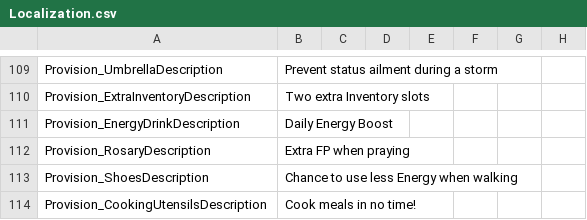
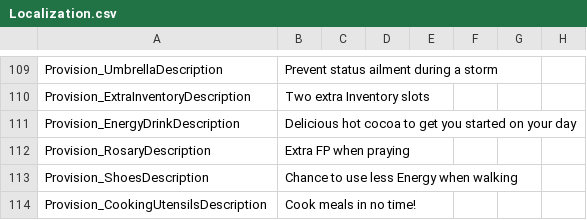
Before and after one commit to baddestguy/SainthoodStories, a CSV file: Assets/Resources/GameData/Localization.csv, drawn as a sheet; only a part is shown, gaps mark what is left out.

```diff
--- a/Assets/Resources/GameData/Localization.csv
+++ b/Assets/Resources/GameData/Localization.csv
@@ -146,3 +146,3 @@ Provision_UmbrellaDescription,Prevent status ailment during a storm,,,,,,
 Provision_ExtraInventoryDescription,Two extra Inventory slots,,,,,,
-Provision_EnergyDrinkDescription,Daily Energy Boost,,,,,,
+Provision_EnergyDrinkDescription,Delicious hot cocoa to get you started on your day,,,,,,
 Provision_RosaryDescription,Extra FP when praying,,,,,,
```
Also changed, not shown: Assets/Resources/GameData/Provisions.csv, 6 other files.
